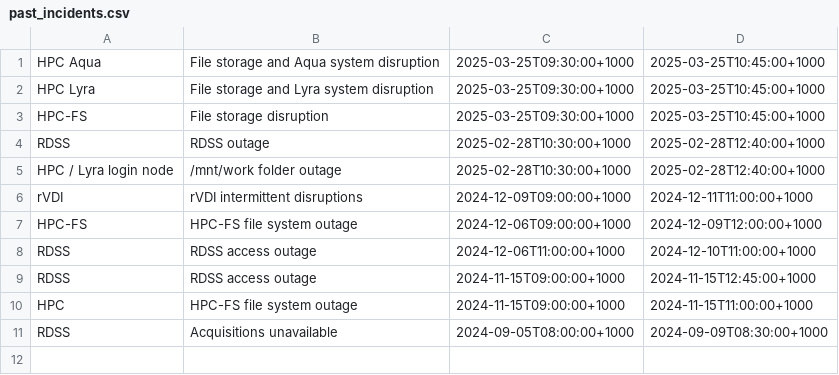
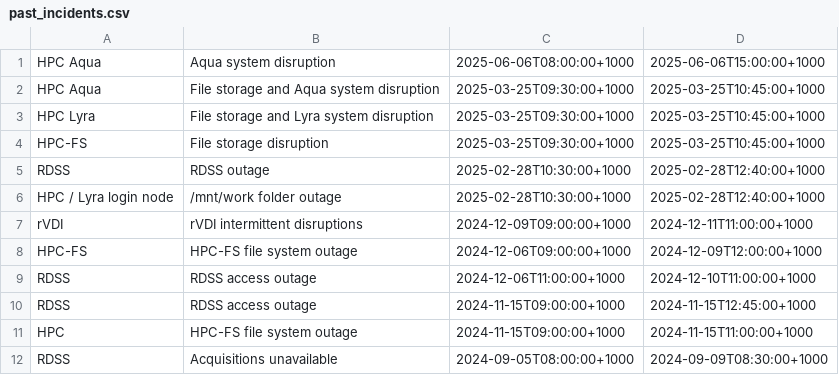
Before and after one commit to eresearchqut/status, a CSV file: past_incidents.csv, drawn as a sheet; the diff names each change by its address in the sheet, - before the commit and + after, or states it on an @@ line.

Commit message:
Update past_incidents.csv after extended planned maintenance was over for CPUs/login node on 6th June 2025

```diff
--- a/past_incidents.csv
+++ b/past_incidents.csv
+row 1: HPC Aqua | Aqua system disruption | 2025-06-06T08:00:00+1000 | 2025-06-06T15:00:00+1000
```
